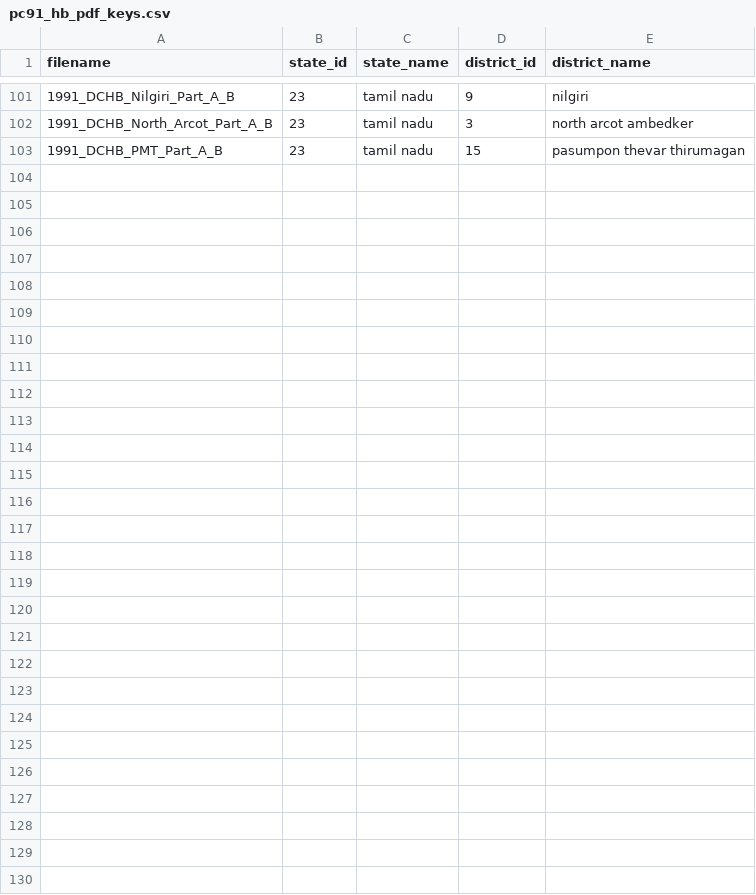
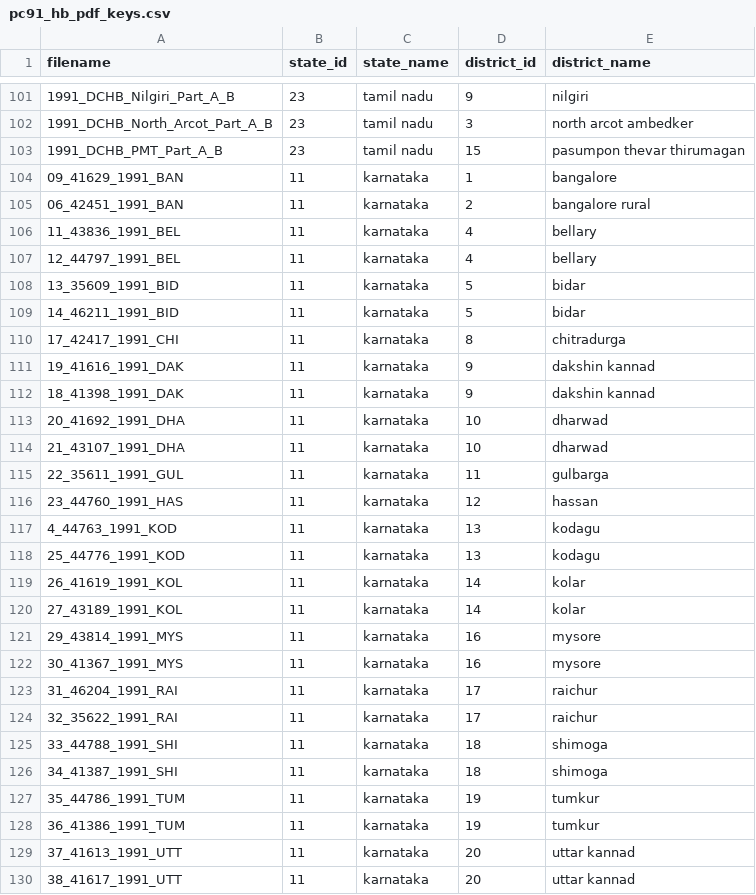
Before and after one commit to devdatalab/india-census-district-handbooks, a CSV file: data/pc91_hb_pdf_keys.csv, drawn as a sheet; only a part is shown, gaps mark what is left out.

Commit message:
Add new Karnataka entries to pc91_hb_pdf_keys.csv

```diff
--- a/data/pc91_hb_pdf_keys.csv
+++ b/data/pc91_hb_pdf_keys.csv
@@ -103 +103,28 @@ filename,state_id,state_name,district_id,district_name
 1991_DCHB_PMT_Part_A_B,23,tamil nadu,15,pasumpon thevar thirumagan	
+09_41629_1991_BAN,11,karnataka,1,bangalore
+06_42451_1991_BAN,11,karnataka,2,bangalore rural	
+11_43836_1991_BEL,11,karnataka,4,bellary	
+12_44797_1991_BEL,11,karnataka,4,bellary	
+13_35609_1991_BID,11,karnataka,5,bidar	
+14_46211_1991_BID,11,karnataka,5,bidar	
+17_42417_1991_CHI,11,karnataka,8,chitradurga
+19_41616_1991_DAK,11,karnataka,9,dakshin kannad	
+18_41398_1991_DAK,11,karnataka,9,dakshin kannad	
+20_41692_1991_DHA,11,karnataka,10,dharwad	
+21_43107_1991_DHA,11,karnataka,10,dharwad	
+22_35611_1991_GUL,11,karnataka,11,gulbarga	
+23_44760_1991_HAS,11,karnataka,12,hassan	
+4_44763_1991_KOD,11,karnataka,13,kodagu	
+25_44776_1991_KOD,11,karnataka,13,kodagu	
+26_41619_1991_KOL,11,karnataka,14,kolar	
+27_43189_1991_KOL,11,karnataka,14,kolar	
+29_43814_1991_MYS,11,karnataka,16,mysore	
+30_41367_1991_MYS,11,karnataka,16,mysore	
+31_46204_1991_RAI,11,karnataka,17,raichur	
+32_35622_1991_RAI,11,karnataka,17,raichur	
+33_44788_1991_SHI,11,karnataka,18,shimoga	
+34_41387_1991_SHI,11,karnataka,18,shimoga	
+35_44786_1991_TUM,11,karnataka,19,tumkur	
+36_41386_1991_TUM,11,karnataka,19,tumkur	
+37_41613_1991_UTT,11,karnataka,20,uttar kannad	
+38_41617_1991_UTT,11,karnataka,20,uttar kannad	
```
